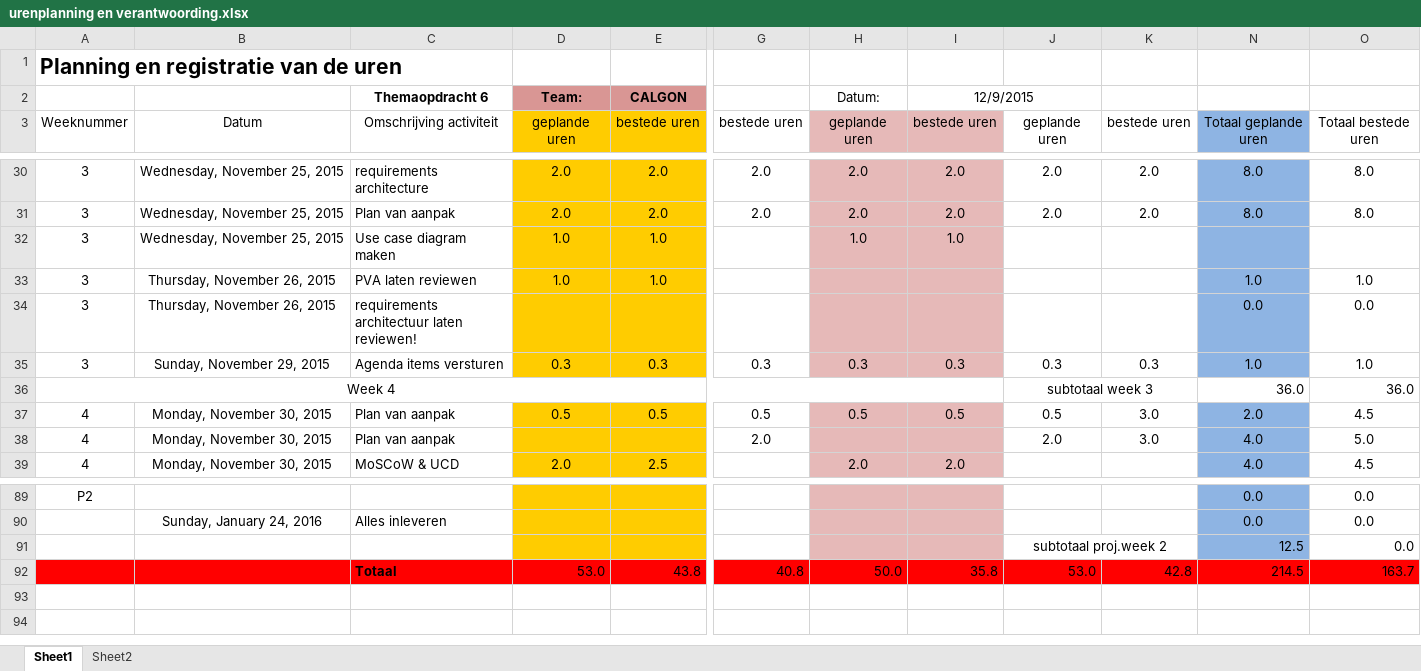
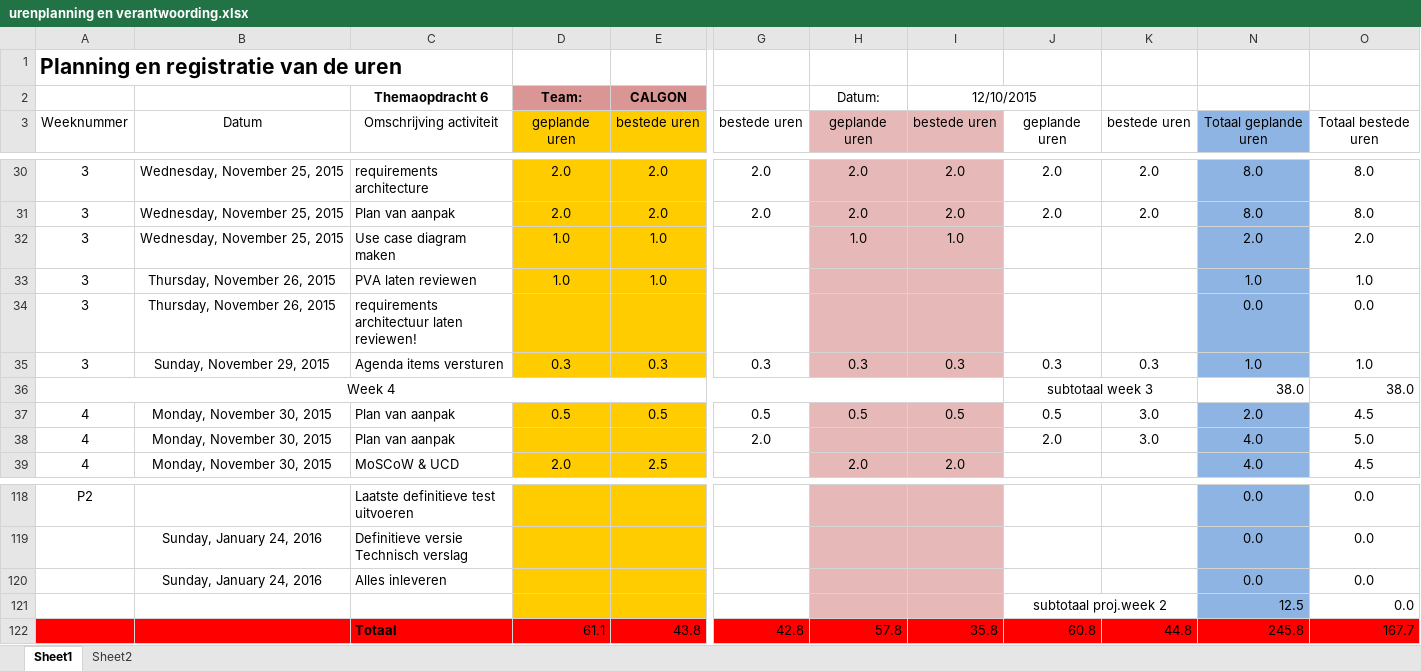
Before and after one commit to jessy100/Themaopdracht6, an Excel workbook: Planning (PvA) en urenverantwoording/urenplanning en verantwoording.xlsx, sheet Sheet1, drawn as a sheet; only a part is shown, gaps mark what is left out; values as stored, in another font and other column widths than the file's, no borders; removed rows and columns are numbered as before the commit, all else as after; rows hold the shown columns only; the diff covers the shown part only; the diff names each change by its address in the sheet, - before the commit and + after, or states it on an @@ line.

```diff
--- a/Planning (PvA) en urenverantwoording/urenplanning en verantwoording.xlsx (sheet Sheet1)
+++ b/Planning (PvA) en urenverantwoording/urenplanning en verantwoording.xlsx (sheet Sheet1)
-I2: 12/9/2015
+I2: 12/10/2015
-N32: (empty)
+N32: 2.0
-O32: (empty)
+O32: 2.0
-N36: 36.0
+N36: 38.0
-O36: 36.0
+O36: 38.0
-C118: (empty)
+C118: Laatste definitieve test uitvoeren
+row 119:  | Sunday, January 24, 2016 | Definitieve versie Technisch verslag |  |  |  |  |  |  |  | 0.0 | 0.0
-row 92:  |  | Totaal | 53.0 | 43.8 | 40.8 | 50.0 | 35.8 | 53.0 | 42.8 | 214.5 | 163.7
+row 122:  |  | Totaal | 61.1 | 43.8 | 42.8 | 57.8 | 35.8 | 60.8 | 44.8 | 245.8 | 167.7
```
Also changed, not shown: 37 added rows, 8 removed rows and 24 edited cells elsewhere in this sheet, formulas that keep their value, Map tijdelijke documenten/Plan van aanpak/MoSCoW Planning.xlsx, 1 other file.
